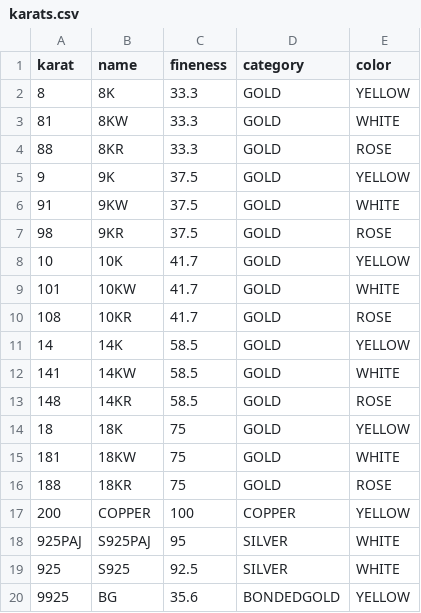
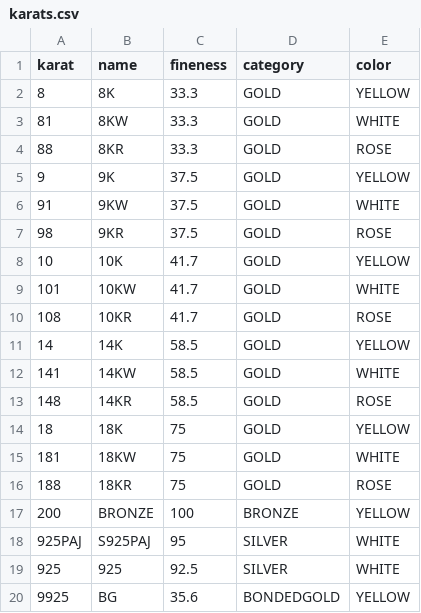
Before and after one commit to zmfengg/miscs, a CSV file: utilz/res/karats.csv, drawn as a sheet.

```diff
--- a/utilz/res/karats.csv
+++ b/utilz/res/karats.csv
@@ -16,5 +16,5 @@ karat,name,fineness,category,color
 188,18KR,75,GOLD,ROSE
-200,COPPER,100,COPPER,YELLOW
+200,BRONZE,100,BRONZE,YELLOW
 925PAJ,S925PAJ,95,SILVER,WHITE
-925,S925,92.5,SILVER,WHITE
+925,925,92.5,SILVER,WHITE
 9925,BG,35.6,BONDEDGOLD,YELLOW
```
Also changed, not shown: 7 other files.
